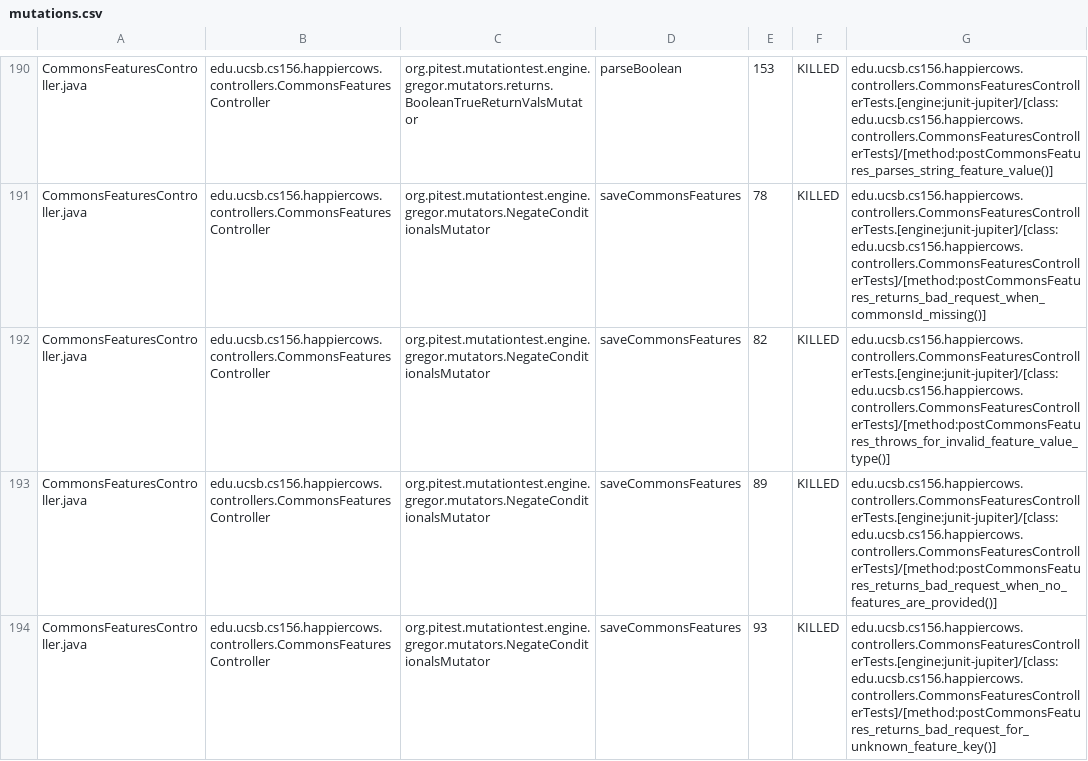
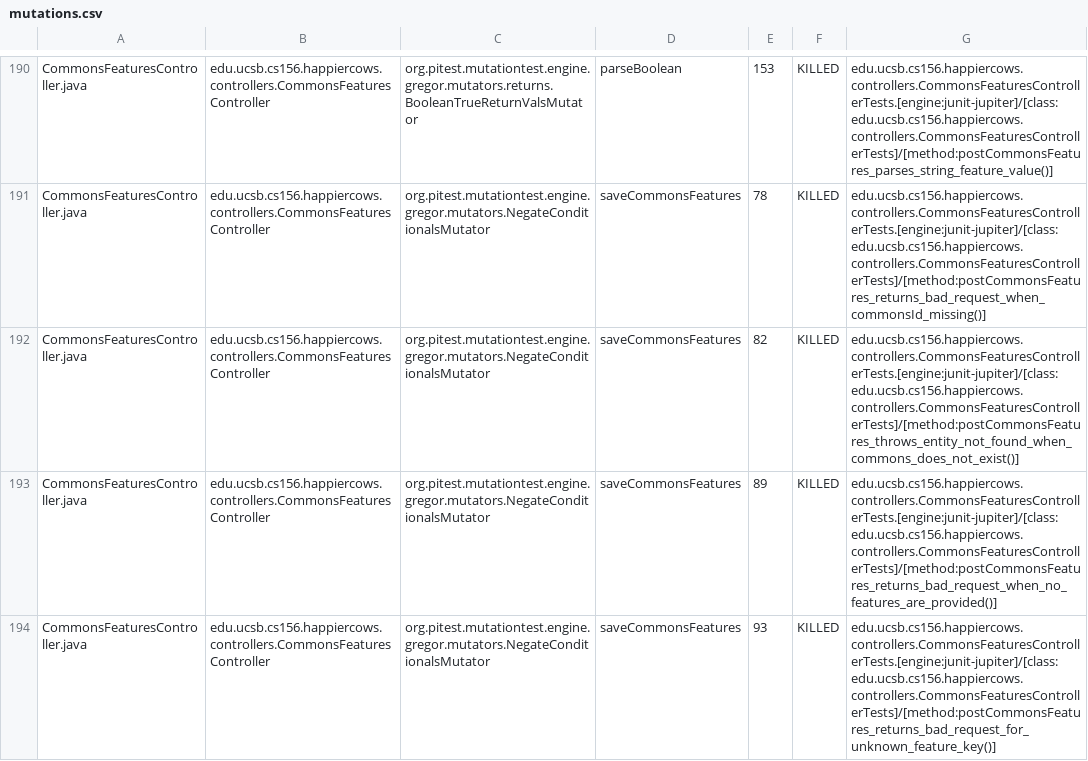
Before and after one commit to ucsb-cs156-s26/proj-happycows-s26-14, a CSV file: prs/57/pitest/mutations.csv, drawn as a sheet; only a part is shown, gaps mark what is left out; the diff covers the shown part only.

Commit message:
Deploying to gh-pages from @ ucsb-cs156-s26/proj-happycows-s26-14@1fc05c482adaefd882830181436bf69068407bac 🚀

```diff
--- a/prs/57/pitest/mutations.csv
+++ b/prs/57/pitest/mutations.csv
@@ -191,3 +191,3 @@ CommonsFeaturesController.java,edu.ucsb.cs156.happiercows.controllers.CommonsFea
 CommonsFeaturesController.java,edu.ucsb.cs156.happiercows.controllers.CommonsFeaturesController,org.pitest.mutationtest.engine.gregor.mutators.NegateConditionalsMutator,saveCommonsFeatures,78,KILLED,edu.ucsb.cs156.happiercows.controllers.CommonsFeaturesControllerTests.[engine:junit-jupiter]/[class:edu.ucsb.cs156.happiercows.controllers.CommonsFeaturesControllerTests]/[method:postCommonsFeatures_returns_bad_request_when_commonsId_missing()]
-CommonsFeaturesController.java,edu.ucsb.cs156.happiercows.controllers.CommonsFeaturesController,org.pitest.mutationtest.engine.gregor.mutators.NegateConditionalsMutator,saveCommonsFeatures,82,KILLED,edu.ucsb.cs156.happiercows.controllers.CommonsFeaturesControllerTests.[engine:junit-jupiter]/[class:edu.ucsb.cs156.happiercows.controllers.CommonsFeaturesControllerTests]/[method:postCommonsFeatures_throws_for_invalid_feature_value_type()]
+CommonsFeaturesController.java,edu.ucsb.cs156.happiercows.controllers.CommonsFeaturesController,org.pitest.mutationtest.engine.gregor.mutators.NegateConditionalsMutator,saveCommonsFeatures,82,KILLED,edu.ucsb.cs156.happiercows.controllers.CommonsFeaturesControllerTests.[engine:junit-jupiter]/[class:edu.ucsb.cs156.happiercows.controllers.CommonsFeaturesControllerTests]/[method:postCommonsFeatures_throws_entity_not_found_when_commons_does_not_exist()]
 CommonsFeaturesController.java,edu.ucsb.cs156.happiercows.controllers.CommonsFeaturesController,org.pitest.mutationtest.engine.gregor.mutators.NegateConditionalsMutator,saveCommonsFeatures,89,KILLED,edu.ucsb.cs156.happiercows.controllers.CommonsFeaturesControllerTests.[engine:junit-jupiter]/[class:edu.ucsb.cs156.happiercows.controllers.CommonsFeaturesControllerTests]/[method:postCommonsFeatures_returns_bad_request_when_no_features_are_provided()]
```
Also changed, not shown: 1 added row, 1 removed row and 37 edited cells elsewhere in this file, 54 other files.
